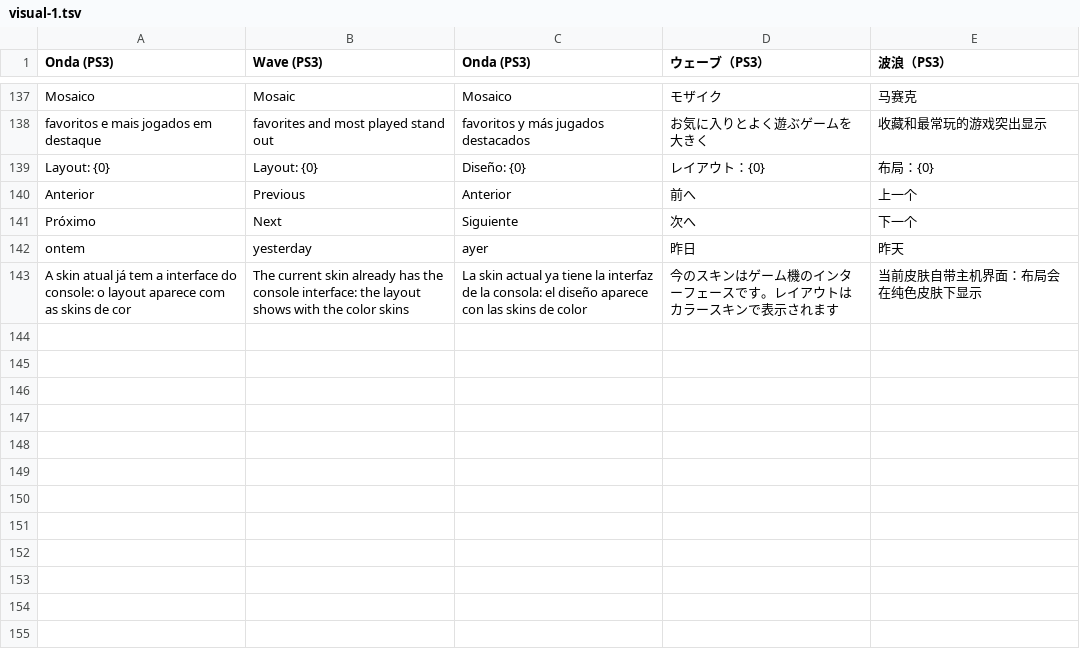
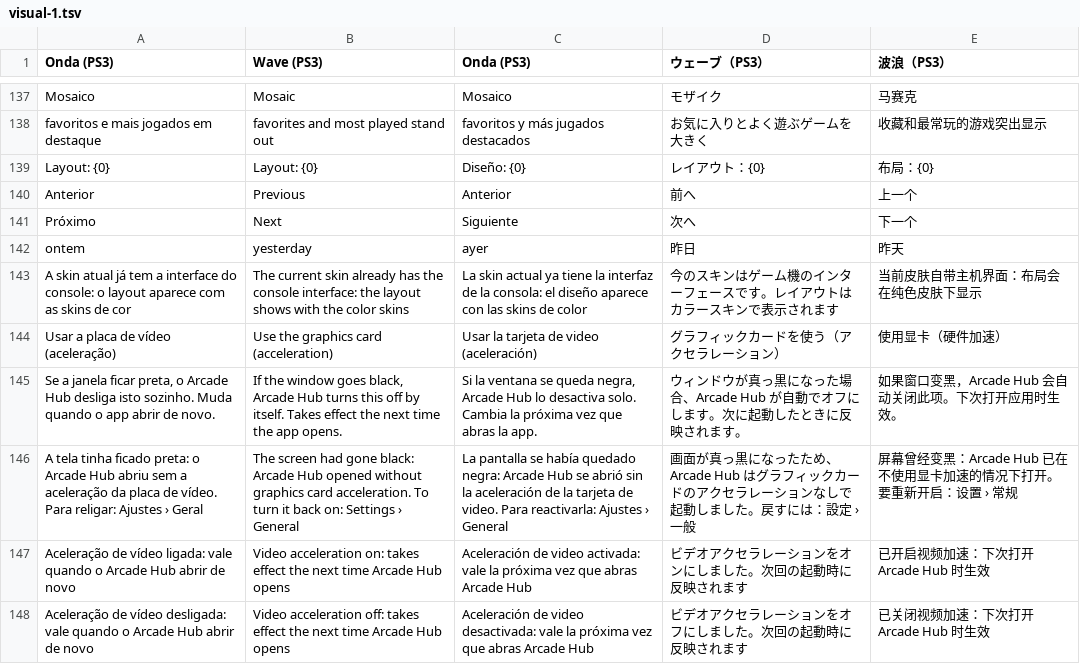
Before and after one commit to alphagunsmith/Arcade-Hub, a TSV file: i18n/textos/visual-1.tsv, drawn as a sheet; only a part is shown, gaps mark what is left out; the diff names each change by its address in the sheet, - before the commit and + after, or states it on an @@ line.

```diff
--- a/i18n/textos/visual-1.tsv
+++ b/i18n/textos/visual-1.tsv
+row 144: Usar a placa de vídeo (aceleração) | Use the graphics card (acceleration) | Usar la tarjeta de video (aceleración) | グラフィックカードを使う（アクセラレーション） | 使用显卡（硬件加速）
+row 145: Se a janela ficar preta, o Arcade Hub desliga isto sozinho. Muda quando o app abrir de novo. | If the window goes black, Arcade Hub turns this off by itself. Takes effect the next time the app opens. | Si la ventana se queda negra, Arcade Hub lo desactiva solo. Cambia la próxima vez que abras la app. | ウィンドウが真っ黒になった場合、Arcade Hub が自動でオフにします。次に起動したときに反映されます。 | 如果窗口变黑，Arcade Hub 会自动关闭此项。下次打开应用时生效。
+row 146: A tela tinha ficado preta: o Arcade Hub abriu sem a aceleração da placa de vídeo. Para religar: Ajustes › Geral | The screen had gone black: Arcade Hub opened without graphics card acceleration. To turn it back on: Settings › General | La pantalla se había quedado negra: Arcade Hub se abrió sin la aceleración de la tarjeta de video. Para reactivarla: Ajustes › General | 画面が真っ黒になったため、Arcade Hub はグラフィックカードのアクセラレーションなしで起動しました。戻すには：設定 › 一般 | 屏幕曾经变黑：Arcade Hub 已在不使用显卡加速的情况下打开。要重新开启：设置 › 常规
+row 147: Aceleração de vídeo ligada: vale quando o Arcade Hub abrir de novo | Video acceleration on: takes effect the next time Arcade Hub opens | Aceleración de video activada: vale la próxima vez que abras Arcade Hub | ビデオアクセラレーションをオンにしました。次回の起動時に反映されます | 已开启视频加速：下次打开 Arcade Hub 时生效
+row 148: Aceleração de vídeo desligada: vale quando o Arcade Hub abrir de novo | Video acceleration off: takes effect the next time Arcade Hub opens | Aceleración de video desactivada: vale la próxima vez que abras Arcade Hub | ビデオアクセラレーションをオフにしました。次回の起動時に反映されます | 已关闭视频加速：下次打开 Arcade Hub 时生效
```
Also changed, not shown: 14 other files.
